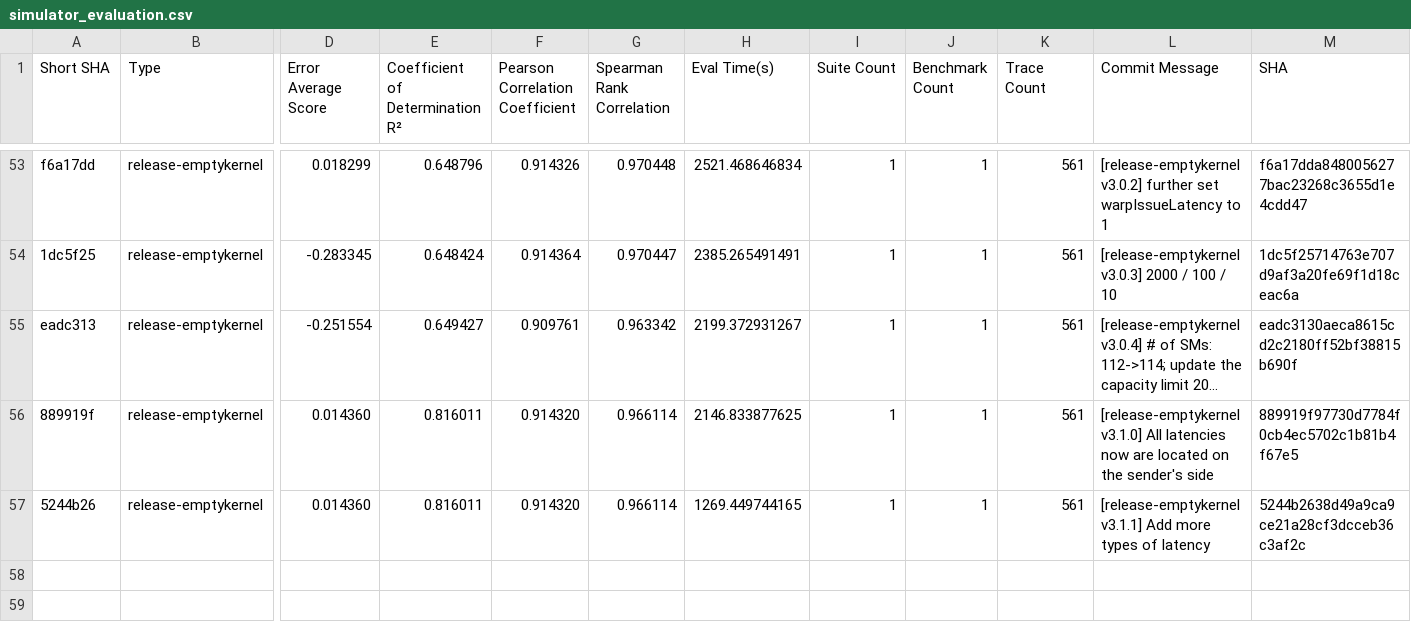
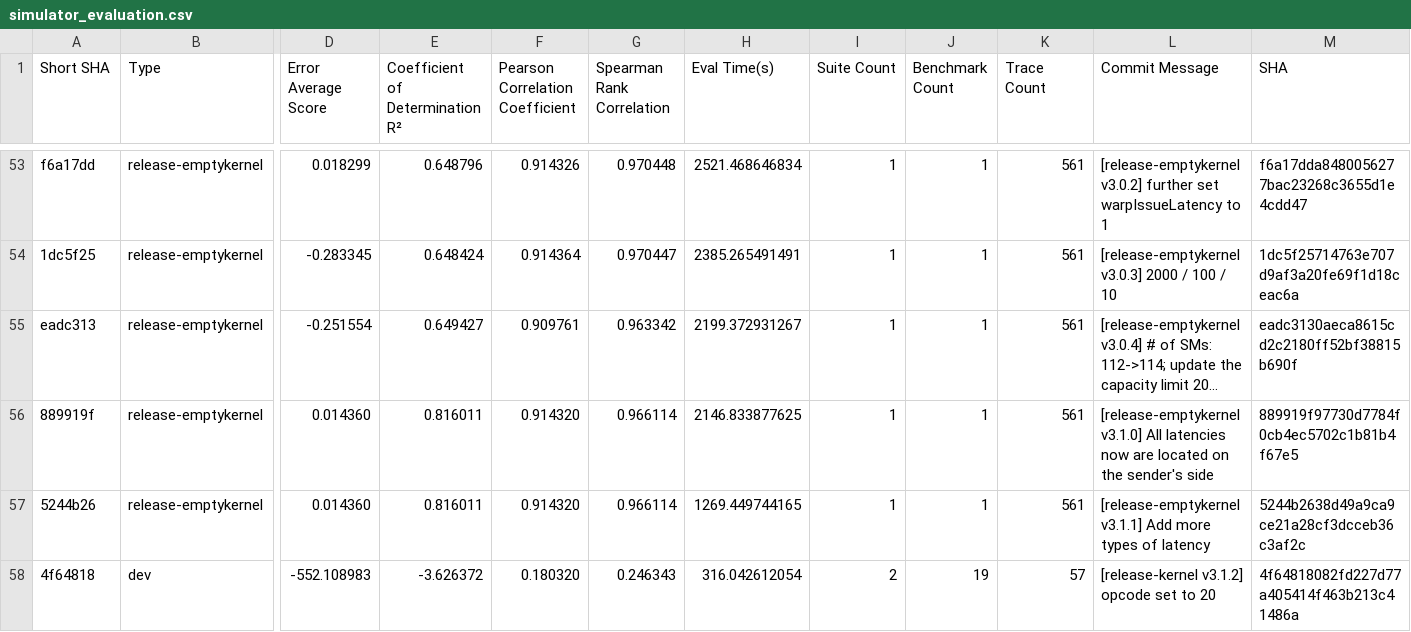
Before and after one commit to sarchlab/mgpusim, a CSV file: nvidia/eval/simulator_evaluation.csv, drawn as a sheet; only a part is shown, gaps mark what is left out; long unchanged cells end in …; rows hold the shown columns only; the diff names each change by its address in the sheet, - before the commit and + after, or states it on an @@ line.

```diff
--- a/nvidia/eval/simulator_evaluation.csv
+++ b/nvidia/eval/simulator_evaluation.csv
+row 58: 4f64818 | dev | -552.108983 | -3.626372 | 0.180320 | 0.246343 | 316.042612054 | 2 | 19 | 57 | [release-kernel v3.1.2] opcode set to 20 | 4f64818082fd227d77a405414f463b213c41486a
```
Also changed, not shown: 2 other files.
